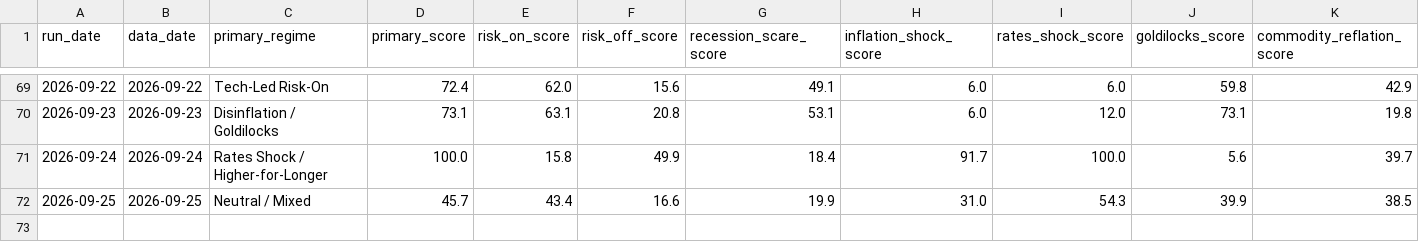
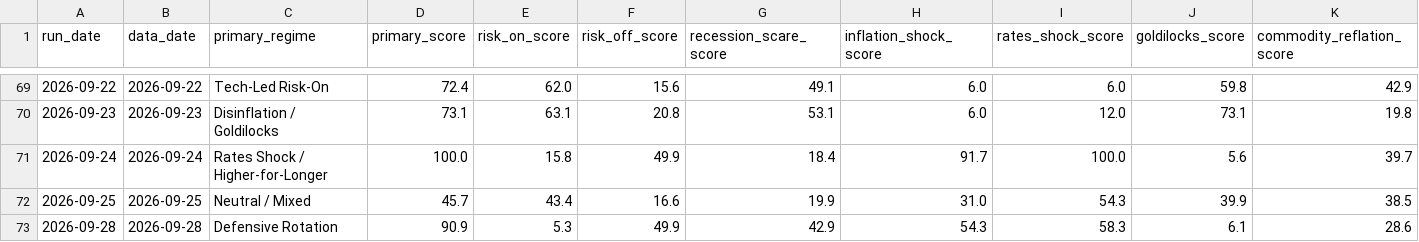
Before and after one commit to flav7557/macro-regime-dashboard, a CSV file: data/regime_history.csv, drawn as a sheet; only a part is shown, gaps mark what is left out; rows hold the shown columns only; the diff names each change by its address in the sheet, - before the commit and + after, or states it on an @@ line.

```diff
--- a/data/regime_history.csv
+++ b/data/regime_history.csv
+row 73: 2026-09-28 | 2026-09-28 | Defensive Rotation | 90.9 | 5.3 | 49.9 | 42.9 | 54.3 | 58.3 | 6.1 | 28.6
```
